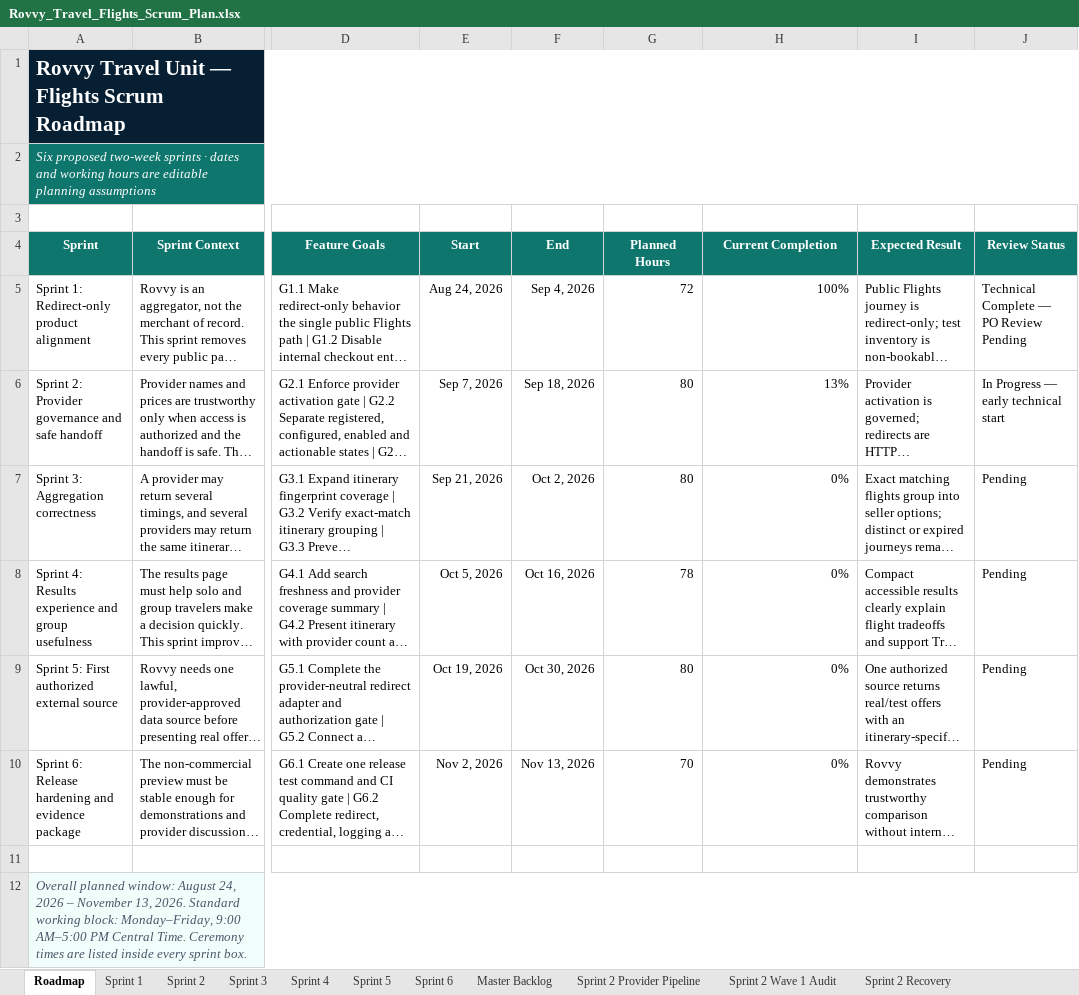
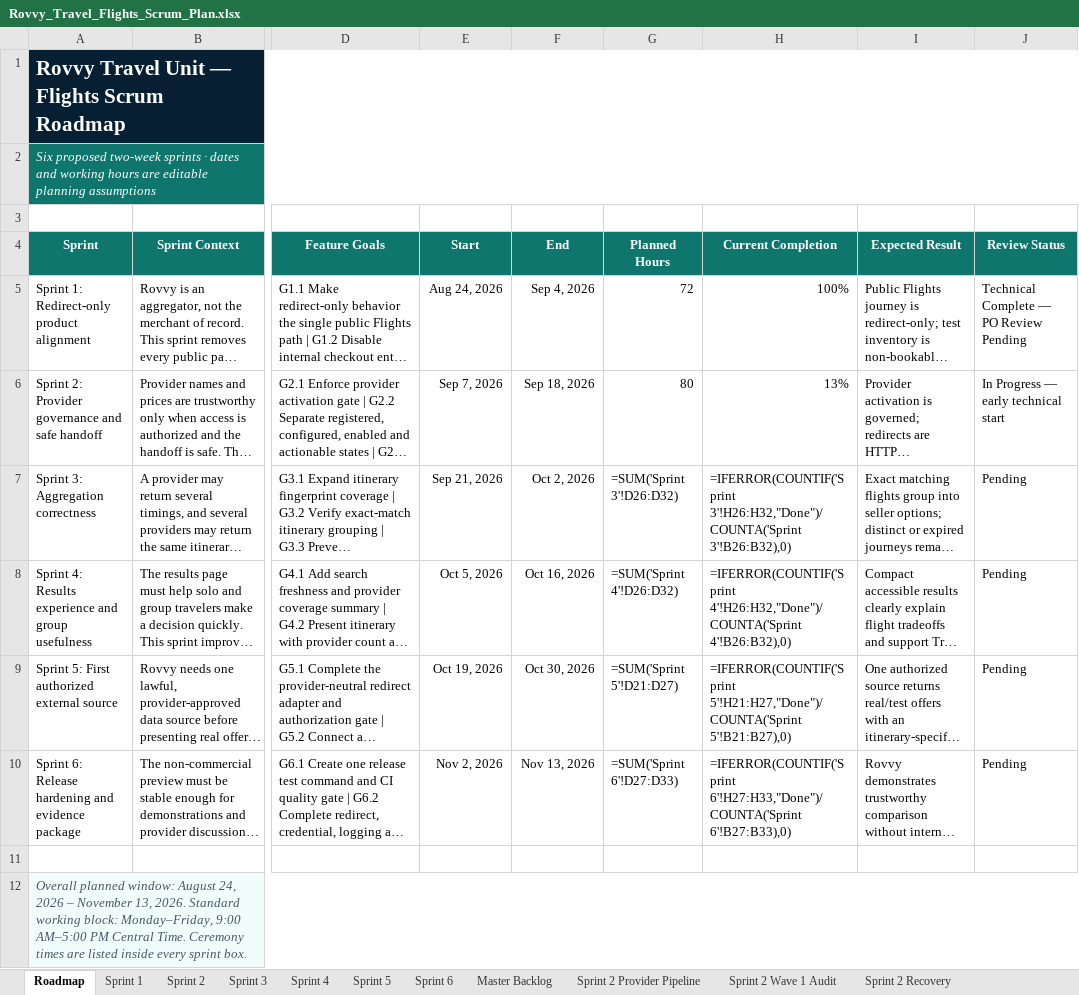
Before and after one commit to bharath1997-crypto/group-travel-os, an Excel workbook: Scram Book/Travel Tab/Rovvy_Travel_Flights_Scrum_Plan.xlsx, sheet Roadmap, drawn as a sheet; only a part is shown, gaps mark what is left out; long unchanged cells end in …; values as stored, in another font and other column widths than the file's, no borders; formulas without a stored value are shown as written; conditional formats not drawn; the diff names each change by its address in the sheet, - before the commit and + after, or states it on an @@ line.

```diff
--- a/Scram Book/Travel Tab/Rovvy_Travel_Flights_Scrum_Plan.xlsx (sheet Roadmap)
+++ b/Scram Book/Travel Tab/Rovvy_Travel_Flights_Scrum_Plan.xlsx (sheet Roadmap)
-G7 (Planned Hours): 80
+G7 (Planned Hours): =SUM('Sprint 3'!D26:D32)
-H7 (Current Completion): 0%
+H7 (Current Completion): =IFERROR(COUNTIF('Sprint 3'!H26:H32,"Done")/COUNTA('Sprint 3'!B26:B32),0)
-G8 (Planned Hours): 78
+G8 (Planned Hours): =SUM('Sprint 4'!D26:D32)
-H8 (Current Completion): 0%
+H8 (Current Completion): =IFERROR(COUNTIF('Sprint 4'!H26:H32,"Done")/COUNTA('Sprint 4'!B26:B32),0)
-G9 (Planned Hours): 80
+G9 (Planned Hours): =SUM('Sprint 5'!D21:D27)
-H9 (Current Completion): 0%
+H9 (Current Completion): =IFERROR(COUNTIF('Sprint 5'!H21:H27,"Done")/COUNTA('Sprint 5'!B21:B27),0)
-G10 (Planned Hours): 70
+G10 (Planned Hours): =SUM('Sprint 6'!D27:D33)
-H10 (Current Completion): 0%
+H10 (Current Completion): =IFERROR(COUNTIF('Sprint 6'!H27:H33,"Done")/COUNTA('Sprint 6'!B27:B33),0)
```
Also changed, not shown: sheet Sprint 2 Provider Pipeline, sheet Sprint 2 Wave 1 Audit, sheet Sprint 2, sheet Sprint 2 Recovery, sheet Master Backlog, sheet Sprint 5, 3 more sheets, Scram Book/Explorer Tab/Rovvy_Explorer_Scrum_Book.xlsx, 3 other files.
